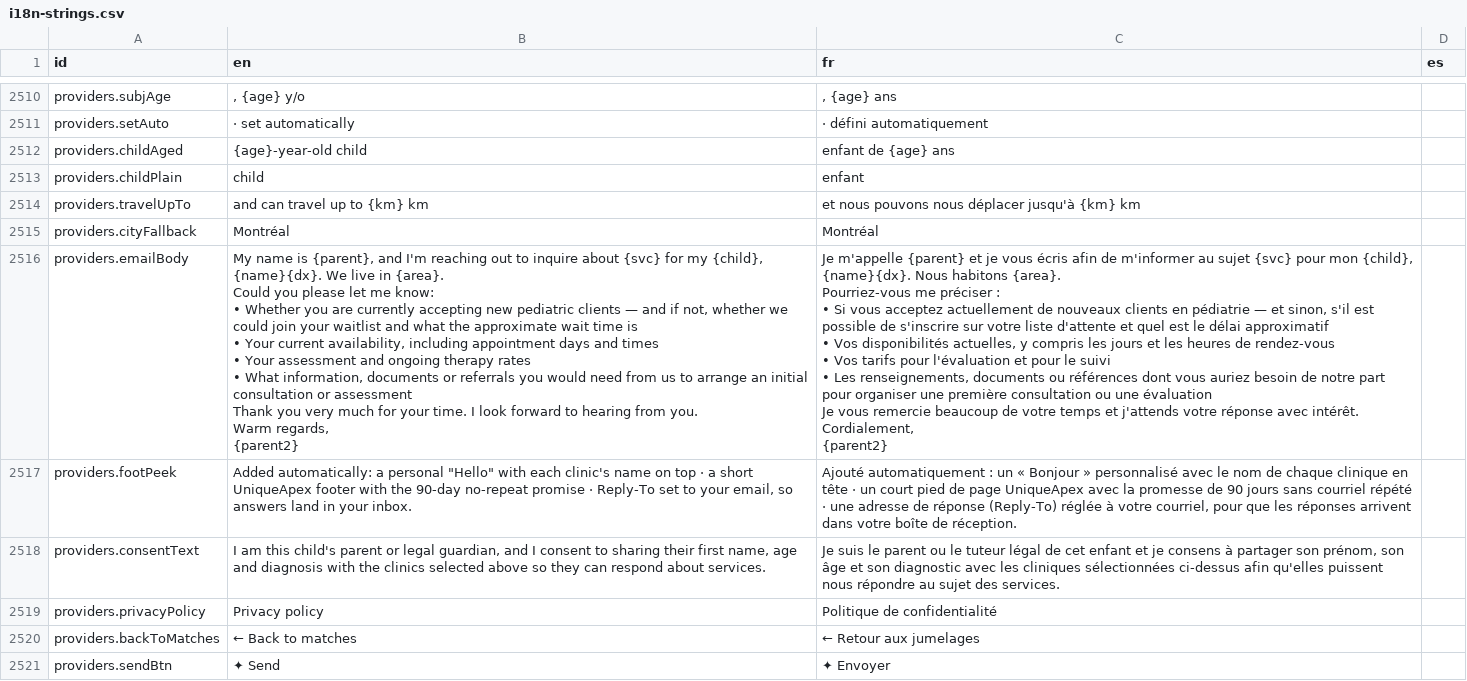
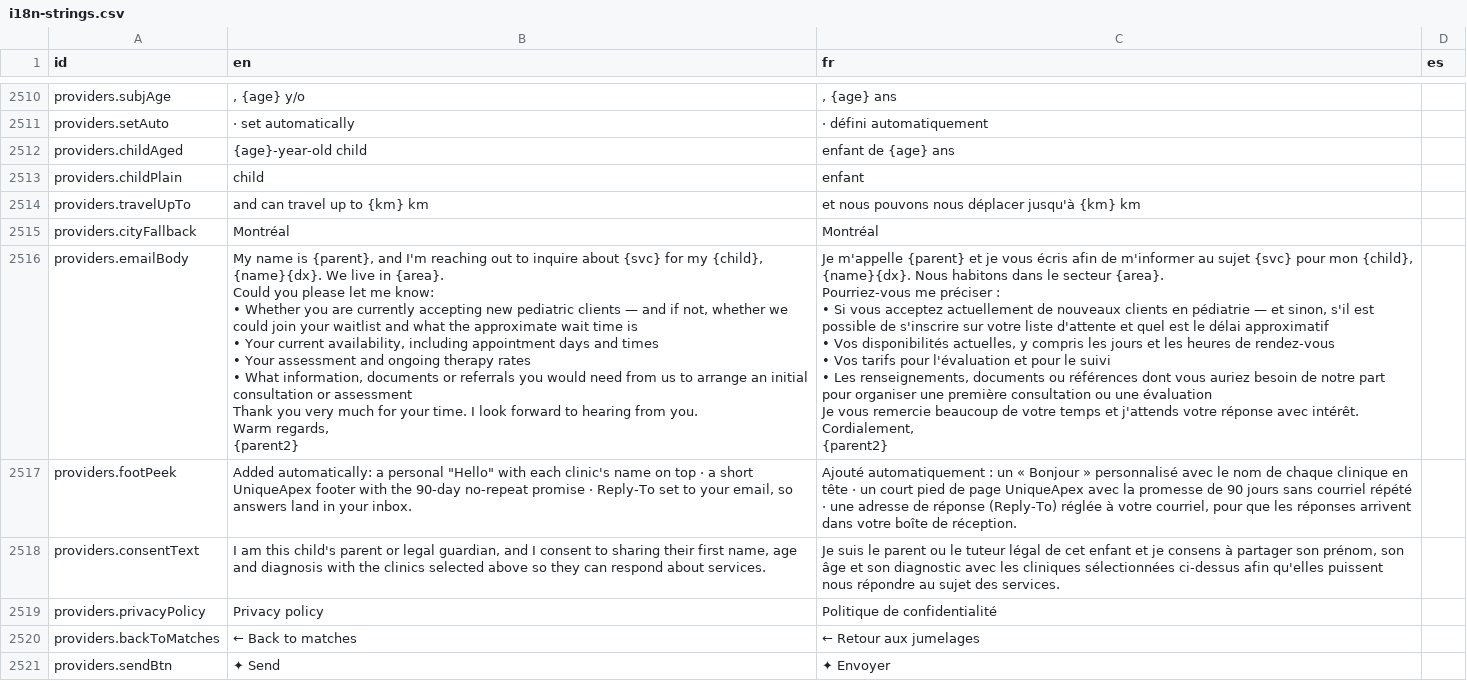
Before and after one commit to Alpexus/uniqueapex-website, a CSV file: src/i18n/i18n-strings.csv, drawn as a sheet; only a part is shown, gaps mark what is left out.

```diff
--- a/src/i18n/i18n-strings.csv
+++ b/src/i18n/i18n-strings.csv
@@ -2553,25 +2553,25 @@ providers.travelUpTo, and can travel up to {km} km, et nous pouvons nous déplac
 providers.cityFallback,Montréal,Montréal,
-providers.emailBody,"My name is {parent}, and I'm reaching out to inquire about {svc} for my {child}, {name}{dx}. We live in {area}.
-
-Could you please let me know:
-• Whether you are currently accepting new pediatric clients — and if not, whether we could join your waitlist and what the approximate wait time is
-• Your current availability, including appointment days and times
-• Your assessment and ongoing therapy rates
-• What information, documents or referrals you would need from us to arrange an initial consultation or assessment
-
-Thank you very much for your time. I look forward to hearing from you.
-
-Warm regards,
-{parent2}","Je m'appelle {parent} et je vous écris afin de m'informer au sujet {svc} pour mon {child}, {name}{dx}. Nous habitons {area}.
-
-Pourriez-vous me préciser :
-• Si vous acceptez actuellement de nouveaux clients en pédiatrie — et sinon, s'il est possible de s'inscrire sur votre liste d'attente et quel est le délai approximatif
-• Vos disponibilités actuelles, y compris les jours et les heures de rendez-vous
-• Vos tarifs pour l'évaluation et pour le suivi
-• Les renseignements, documents ou références dont vous auriez besoin de notre part pour organiser une première consultation ou une évaluation
-
-Je vous remercie beaucoup de votre temps et j'attends votre réponse avec intérêt.
-
-Cordialement,
-{parent2}",
+providers.emailBody,"My name is {parent}, and I'm reaching out to inquire about {svc} for my {child}, {name}{dx}. We live in {area}.
+
+Could you please let me know:
+• Whether you are currently accepting new pediatric clients — and if not, whether we could join your waitlist and what the approximate wait time is
+• Your current availability, including appointment days and times
+• Your assessment and ongoing therapy rates
+• What information, documents or referrals you would need from us to arrange an initial consultation or assessment
+
+Thank you very much for your time. I look forward to hearing from you.
+
+Warm regards,
+{parent2}","Je m'appelle {parent} et je vous écris afin de m'informer au sujet {svc} pour mon {child}, {name}{dx}. Nous habitons dans le secteur {area}.
+
+Pourriez-vous me préciser :
+• Si vous acceptez actuellement de nouveaux clients en pédiatrie — et sinon, s'il est possible de s'inscrire sur votre liste d'attente et quel est le délai approximatif
+• Vos disponibilités actuelles, y compris les jours et les heures de rendez-vous
+• Vos tarifs pour l'évaluation et pour le suivi
+• Les renseignements, documents ou références dont vous auriez besoin de notre part pour organiser une première consultation ou une évaluation
+
+Je vous remercie beaucoup de votre temps et j'attends votre réponse avec intérêt.
+
+Cordialement,
+{parent2}",
 providers.footPeek,"Added automatically: a personal ""Hello"" with each clinic's name on top · a short UniqueApex footer with the 90-day no-repeat promise · Reply-To set to your email, so answers land in your inbox.","Ajouté automatiquement : un « Bonjour » personnalisé avec le nom de chaque clinique en tête · un court pied de page UniqueApex avec la promesse de 90 jours sans courriel répété · une adresse de réponse (Reply-To) réglée à votre courriel, pour que les réponses arrivent dans votre boîte de réception.",
```
Also changed, not shown: 2 other files.
